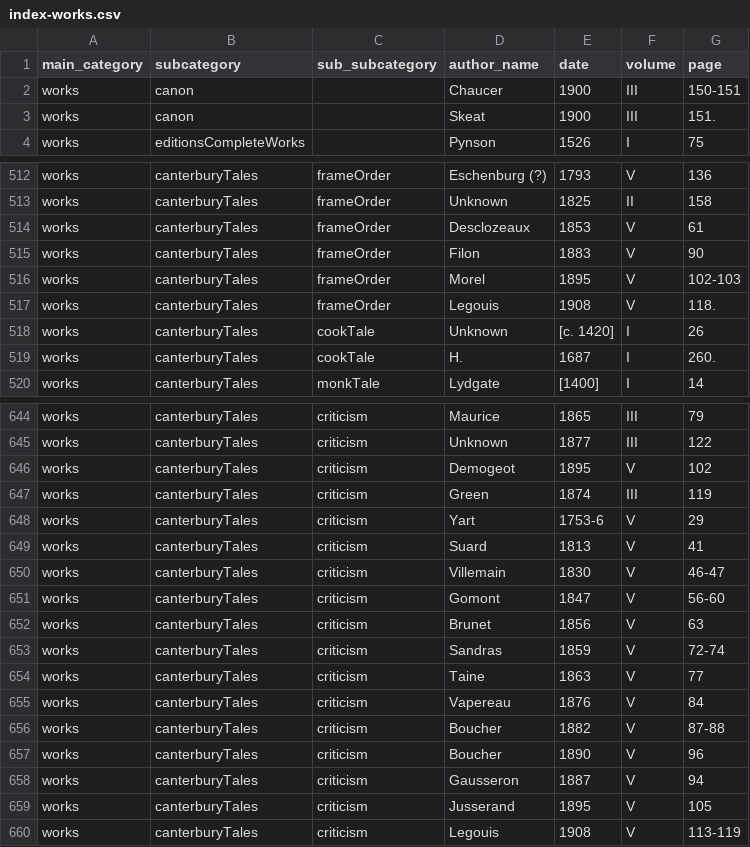
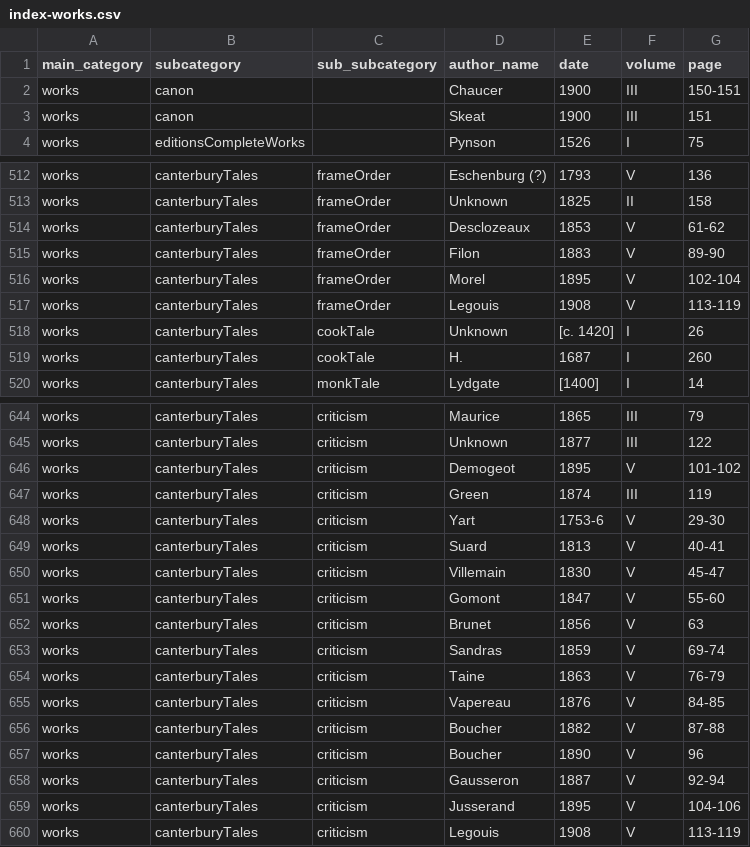
Before and after one commit to FNS-Spurgeon/2-DataExtraction, a CSV file: index/index-csv/index-works.csv, drawn as a sheet; only a part is shown, gaps mark what is left out; the diff covers the shown part only.

Commit message:
Add nex txt files for index

```diff
--- a/index/index-csv/index-works.csv
+++ b/index/index-csv/index-works.csv
@@ -2,3 +2,3 @@ main_category,subcategory,sub_subcategory,author_name,date,volume,page
 works,canon,,Chaucer,1900,III,150-151
-works,canon,,Skeat,1900,III,151.
+works,canon,,Skeat,1900,III,151
 works,editionsCompleteWorks,,Pynson,1526,I,75
@@ -513,8 +513,8 @@ works,canterburyTales,frameOrder,Eschenburg (?),1793,V,136
 works,canterburyTales,frameOrder,Unknown,1825,II,158
-works,canterburyTales,frameOrder,Desclozeaux,1853,V,61
-works,canterburyTales,frameOrder,Filon,1883,V,90
-works,canterburyTales,frameOrder,Morel,1895,V,102-103
-works,canterburyTales,frameOrder,Legouis,1908,V,118.
+works,canterburyTales,frameOrder,Desclozeaux,1853,V,61-62
+works,canterburyTales,frameOrder,Filon,1883,V,89-90
+works,canterburyTales,frameOrder,Morel,1895,V,102-104
+works,canterburyTales,frameOrder,Legouis,1908,V,113-119
 works,canterburyTales,cookTale,Unknown,[c. 1420],I,26
-works,canterburyTales,cookTale,H.,1687,I,260.
+works,canterburyTales,cookTale,H.,1687,I,260
 works,canterburyTales,monkTale,Lydgate,[1400],I,14
@@ -645,16 +645,16 @@ works,canterburyTales,criticism,Maurice,1865,III,79
 works,canterburyTales,criticism,Unknown,1877,III,122
-works,canterburyTales,criticism,Demogeot,1895,V,102
+works,canterburyTales,criticism,Demogeot,1895,V,101-102
 works,canterburyTales,criticism,Green,1874,III,119
-works,canterburyTales,criticism,Yart,1753-6,V,29
-works,canterburyTales,criticism,Suard,1813,V,41
-works,canterburyTales,criticism,Villemain,1830,V,46-47
-works,canterburyTales,criticism,Gomont,1847,V,56-60
+works,canterburyTales,criticism,Yart,1753-6,V,29-30
+works,canterburyTales,criticism,Suard,1813,V,40-41
+works,canterburyTales,criticism,Villemain,1830,V,45-47
+works,canterburyTales,criticism,Gomont,1847,V,55-60
 works,canterburyTales,criticism,Brunet,1856,V,63
-works,canterburyTales,criticism,Sandras,1859,V,72-74
-works,canterburyTales,criticism,Taine,1863,V,77
-works,canterburyTales,criticism,Vapereau,1876,V,84
+works,canterburyTales,criticism,Sandras,1859,V,69-74
+works,canterburyTales,criticism,Taine,1863,V,76-79
+works,canterburyTales,criticism,Vapereau,1876,V,84-85
 works,canterburyTales,criticism,Boucher,1882,V,87-88
 works,canterburyTales,criticism,Boucher,1890,V,96
-works,canterburyTales,criticism,Gausseron,1887,V,94
-works,canterburyTales,criticism,Jusserand,1895,V,105
+works,canterburyTales,criticism,Gausseron,1887,V,92-94
+works,canterburyTales,criticism,Jusserand,1895,V,104-106
 works,canterburyTales,criticism,Legouis,1908,V,113-119
```
Also changed, not shown: 81 edited cells elsewhere in this file, index/index-csv/index-biography.csv, index/index-csv/index-illustrations.csv, 3 other files.
